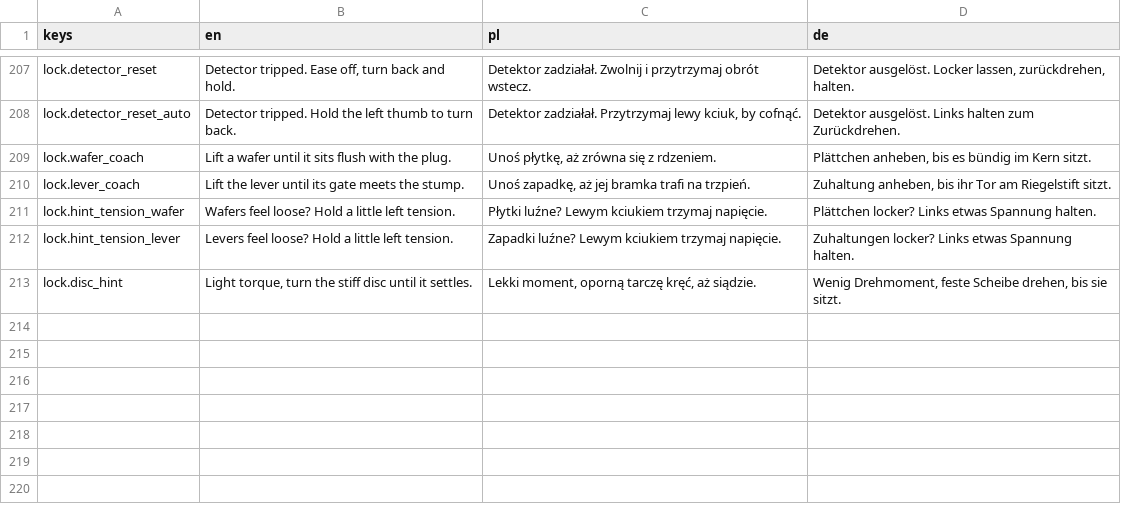
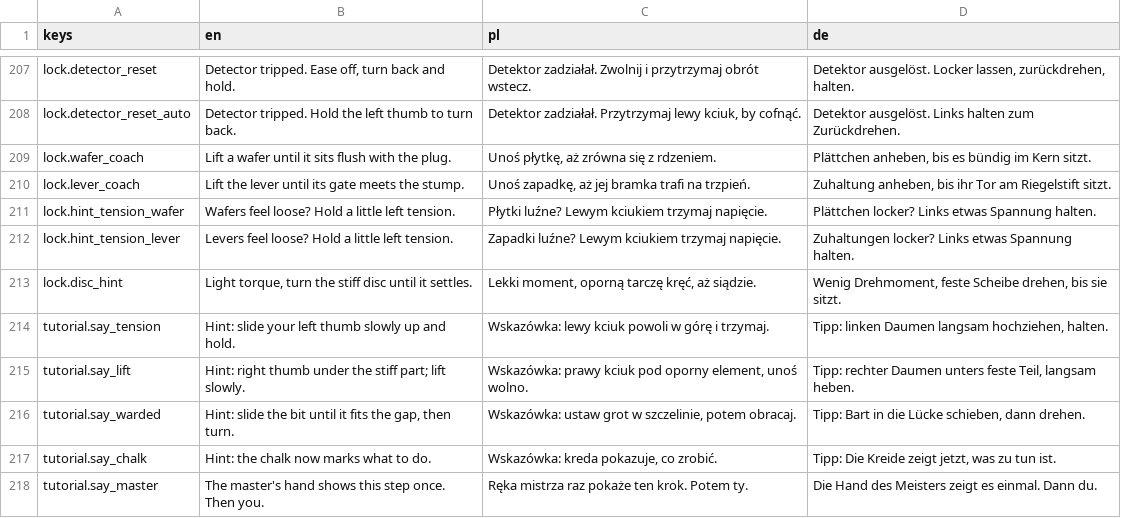
Before and after one commit to woogitsugames/lockwright, a CSV file: game/i18n/strings.csv, drawn as a sheet; only a part is shown, gaps mark what is left out.

```diff
--- a/game/i18n/strings.csv
+++ b/game/i18n/strings.csv
@@ -213 +213,6 @@ lock.hint_tension_lever,Levers feel loose? Hold a little left tension.,Zapadki l
 lock.disc_hint,"Light torque, turn the stiff disc until it settles.","Lekki moment, oporną tarczę kręć, aż siądzie.","Wenig Drehmoment, feste Scheibe drehen, bis sie sitzt."
+tutorial.say_tension,Hint: slide your left thumb slowly up and hold.,Wskazówka: lewy kciuk powoli w górę i trzymaj.,"Tipp: linken Daumen langsam hochziehen, halten."
+tutorial.say_lift,Hint: right thumb under the stiff part; lift slowly.,"Wskazówka: prawy kciuk pod oporny element, unoś wolno.","Tipp: rechter Daumen unters feste Teil, langsam heben."
+tutorial.say_warded,"Hint: slide the bit until it fits the gap, then turn.","Wskazówka: ustaw grot w szczelinie, potem obracaj.","Tipp: Bart in die Lücke schieben, dann drehen."
+tutorial.say_chalk,Hint: the chalk now marks what to do.,"Wskazówka: kreda pokazuje, co zrobić.","Tipp: Die Kreide zeigt jetzt, was zu tun ist."
+tutorial.say_master,The master's hand shows this step once. Then you.,Ręka mistrza raz pokaże ten krok. Potem ty.,Die Hand des Meisters zeigt es einmal. Dann du.
```
